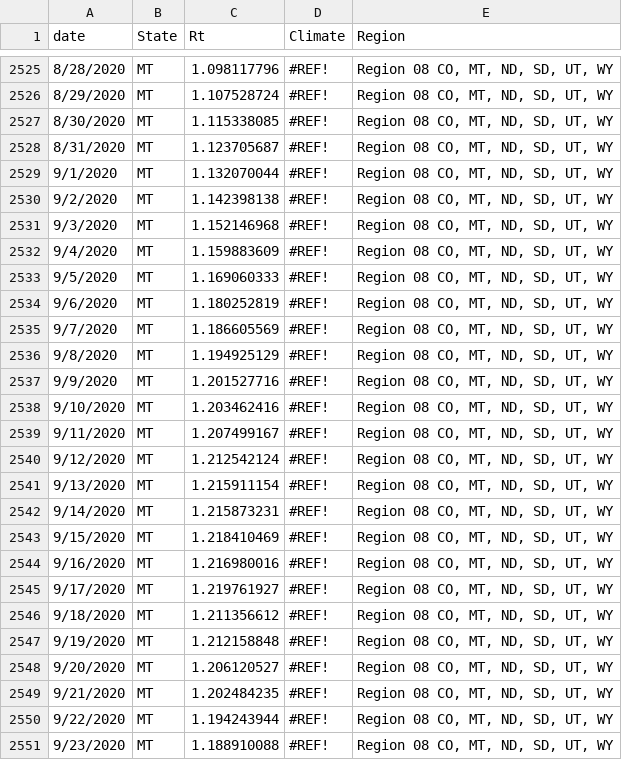
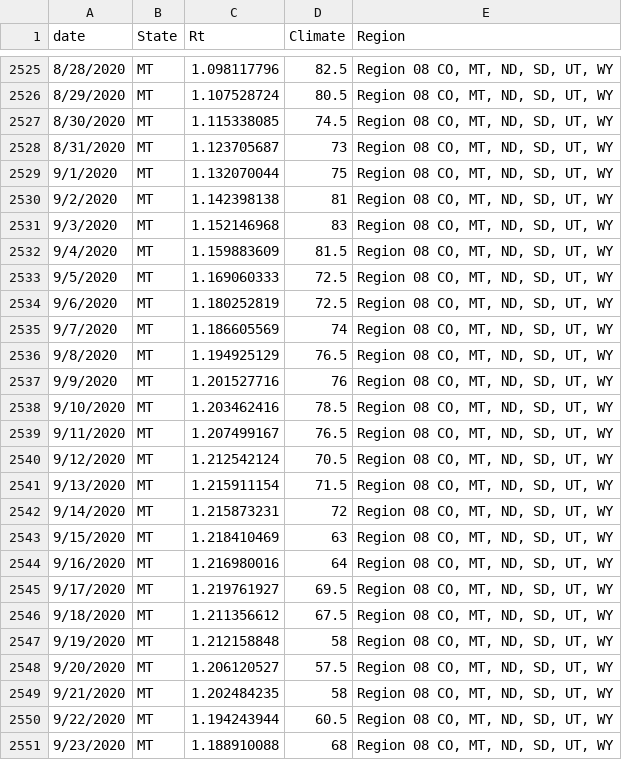
Before and after one commit to bluecatodd/pythonlearning, a CSV file: RtWeatherAN.csv, drawn as a sheet; only a part is shown, gaps mark what is left out; the diff covers the shown part only.

```diff
--- a/RtWeatherAN.csv
+++ b/RtWeatherAN.csv
@@ -2525,27 +2525,27 @@ date,State,Rt,Climate,Region
-8/28/2020,MT,1.098117796,#REF!,"Region 08 CO, MT, ND, SD, UT, WY"
-8/29/2020,MT,1.107528724,#REF!,"Region 08 CO, MT, ND, SD, UT, WY"
-8/30/2020,MT,1.115338085,#REF!,"Region 08 CO, MT, ND, SD, UT, WY"
-8/31/2020,MT,1.123705687,#REF!,"Region 08 CO, MT, ND, SD, UT, WY"
-9/1/2020,MT,1.132070044,#REF!,"Region 08 CO, MT, ND, SD, UT, WY"
-9/2/2020,MT,1.142398138,#REF!,"Region 08 CO, MT, ND, SD, UT, WY"
-9/3/2020,MT,1.152146968,#REF!,"Region 08 CO, MT, ND, SD, UT, WY"
-9/4/2020,MT,1.159883609,#REF!,"Region 08 CO, MT, ND, SD, UT, WY"
-9/5/2020,MT,1.169060333,#REF!,"Region 08 CO, MT, ND, SD, UT, WY"
-9/6/2020,MT,1.180252819,#REF!,"Region 08 CO, MT, ND, SD, UT, WY"
-9/7/2020,MT,1.186605569,#REF!,"Region 08 CO, MT, ND, SD, UT, WY"
-9/8/2020,MT,1.194925129,#REF!,"Region 08 CO, MT, ND, SD, UT, WY"
-9/9/2020,MT,1.201527716,#REF!,"Region 08 CO, MT, ND, SD, UT, WY"
-9/10/2020,MT,1.203462416,#REF!,"Region 08 CO, MT, ND, SD, UT, WY"
-9/11/2020,MT,1.207499167,#REF!,"Region 08 CO, MT, ND, SD, UT, WY"
-9/12/2020,MT,1.212542124,#REF!,"Region 08 CO, MT, ND, SD, UT, WY"
-9/13/2020,MT,1.215911154,#REF!,"Region 08 CO, MT, ND, SD, UT, WY"
-9/14/2020,MT,1.215873231,#REF!,"Region 08 CO, MT, ND, SD, UT, WY"
-9/15/2020,MT,1.218410469,#REF!,"Region 08 CO, MT, ND, SD, UT, WY"
-9/16/2020,MT,1.216980016,#REF!,"Region 08 CO, MT, ND, SD, UT, WY"
-9/17/2020,MT,1.219761927,#REF!,"Region 08 CO, MT, ND, SD, UT, WY"
-9/18/2020,MT,1.211356612,#REF!,"Region 08 CO, MT, ND, SD, UT, WY"
-9/19/2020,MT,1.212158848,#REF!,"Region 08 CO, MT, ND, SD, UT, WY"
-9/20/2020,MT,1.206120527,#REF!,"Region 08 CO, MT, ND, SD, UT, WY"
-9/21/2020,MT,1.202484235,#REF!,"Region 08 CO, MT, ND, SD, UT, WY"
-9/22/2020,MT,1.194243944,#REF!,"Region 08 CO, MT, ND, SD, UT, WY"
-9/23/2020,MT,1.188910088,#REF!,"Region 08 CO, MT, ND, SD, UT, WY"
+8/28/2020,MT,1.098117796,82.5,"Region 08 CO, MT, ND, SD, UT, WY"
+8/29/2020,MT,1.107528724,80.5,"Region 08 CO, MT, ND, SD, UT, WY"
+8/30/2020,MT,1.115338085,74.5,"Region 08 CO, MT, ND, SD, UT, WY"
+8/31/2020,MT,1.123705687,73,"Region 08 CO, MT, ND, SD, UT, WY"
+9/1/2020,MT,1.132070044,75,"Region 08 CO, MT, ND, SD, UT, WY"
+9/2/2020,MT,1.142398138,81,"Region 08 CO, MT, ND, SD, UT, WY"
+9/3/2020,MT,1.152146968,83,"Region 08 CO, MT, ND, SD, UT, WY"
+9/4/2020,MT,1.159883609,81.5,"Region 08 CO, MT, ND, SD, UT, WY"
+9/5/2020,MT,1.169060333,72.5,"Region 08 CO, MT, ND, SD, UT, WY"
+9/6/2020,MT,1.180252819,72.5,"Region 08 CO, MT, ND, SD, UT, WY"
+9/7/2020,MT,1.186605569,74,"Region 08 CO, MT, ND, SD, UT, WY"
+9/8/2020,MT,1.194925129,76.5,"Region 08 CO, MT, ND, SD, UT, WY"
+9/9/2020,MT,1.201527716,76,"Region 08 CO, MT, ND, SD, UT, WY"
+9/10/2020,MT,1.203462416,78.5,"Region 08 CO, MT, ND, SD, UT, WY"
+9/11/2020,MT,1.207499167,76.5,"Region 08 CO, MT, ND, SD, UT, WY"
+9/12/2020,MT,1.212542124,70.5,"Region 08 CO, MT, ND, SD, UT, WY"
+9/13/2020,MT,1.215911154,71.5,"Region 08 CO, MT, ND, SD, UT, WY"
+9/14/2020,MT,1.215873231,72,"Region 08 CO, MT, ND, SD, UT, WY"
+9/15/2020,MT,1.218410469,63,"Region 08 CO, MT, ND, SD, UT, WY"
+9/16/2020,MT,1.216980016,64,"Region 08 CO, MT, ND, SD, UT, WY"
+9/17/2020,MT,1.219761927,69.5,"Region 08 CO, MT, ND, SD, UT, WY"
+9/18/2020,MT,1.211356612,67.5,"Region 08 CO, MT, ND, SD, UT, WY"
+9/19/2020,MT,1.212158848,58,"Region 08 CO, MT, ND, SD, UT, WY"
+9/20/2020,MT,1.206120527,57.5,"Region 08 CO, MT, ND, SD, UT, WY"
+9/21/2020,MT,1.202484235,58,"Region 08 CO, MT, ND, SD, UT, WY"
+9/22/2020,MT,1.194243944,60.5,"Region 08 CO, MT, ND, SD, UT, WY"
+9/23/2020,MT,1.188910088,68,"Region 08 CO, MT, ND, SD, UT, WY"
```
Also changed, not shown: 69 edited cells elsewhere in this file.
